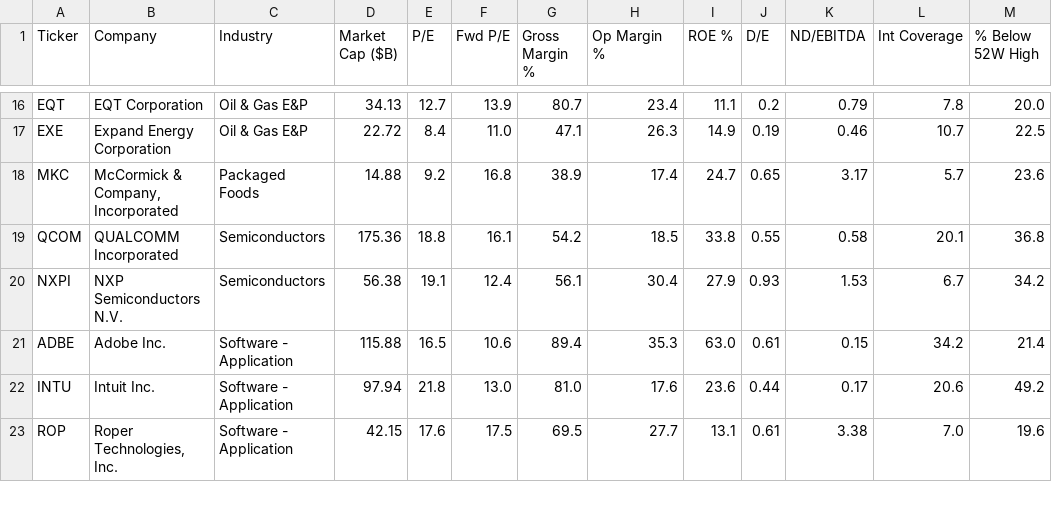
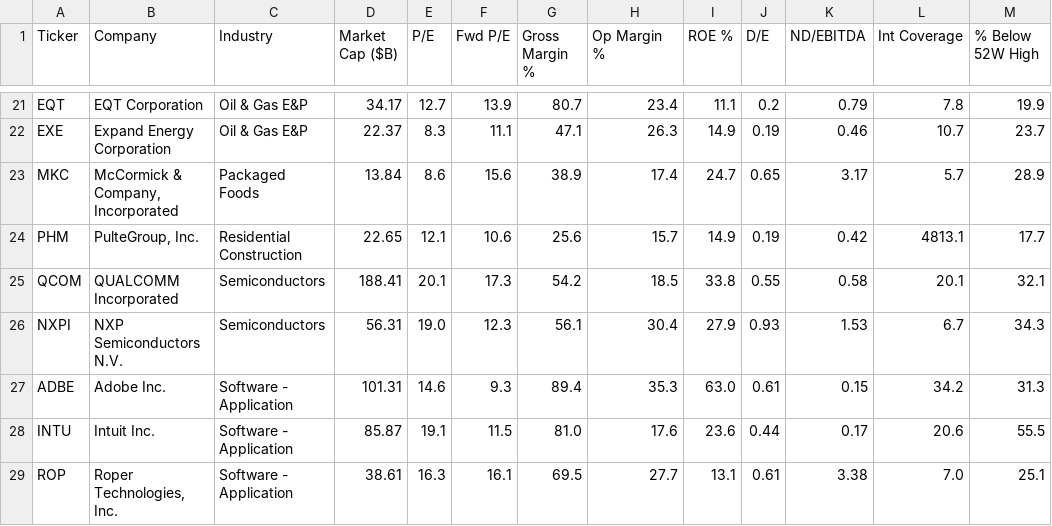
Before and after one commit to Basimpson123/my-project-files, a CSV file: qadscreen_results.csv, drawn as a sheet; only a part is shown, gaps mark what is left out; addresses are those after the commit; the diff covers the shown part only; the diff names each change by its address in the sheet, - before the commit and + after, or states it on an @@ line.

```diff
--- a/qadscreen_results.csv
+++ b/qadscreen_results.csv
-D21 (Market Cap ($B)): 34.13
+D21 (Market Cap ($B)): 34.17
-M21 (% Below 52W High): 20.0
+M21 (% Below 52W High): 19.9
-D22 (Market Cap ($B)): 22.72
+D22 (Market Cap ($B)): 22.37
-E22 (P/E): 8.4
+E22 (P/E): 8.3
-F22 (Fwd P/E): 11.0
+F22 (Fwd P/E): 11.1
-M22 (% Below 52W High): 22.5
+M22 (% Below 52W High): 23.7
-D23 (Market Cap ($B)): 14.88
+D23 (Market Cap ($B)): 13.84
-E23 (P/E): 9.2
+E23 (P/E): 8.6
-F23 (Fwd P/E): 16.8
+F23 (Fwd P/E): 15.6
-M23 (% Below 52W High): 23.6
+M23 (% Below 52W High): 28.9
+row 24: PHM | PulteGroup, Inc. | Residential Construction | 22.65 | 12.1 | 10.6 | 25.6 | 15.7 | 14.9 | 0.19 | 0.42 | 4813.1 | 17.7
-D25 (Market Cap ($B)): 175.36
+D25 (Market Cap ($B)): 188.41
-E25 (P/E): 18.8
+E25 (P/E): 20.1
-F25 (Fwd P/E): 16.1
+F25 (Fwd P/E): 17.3
-M25 (% Below 52W High): 36.8
+M25 (% Below 52W High): 32.1
-D26 (Market Cap ($B)): 56.38
+D26 (Market Cap ($B)): 56.31
-E26 (P/E): 19.1
+E26 (P/E): 19.0
-F26 (Fwd P/E): 12.4
+F26 (Fwd P/E): 12.3
-M26 (% Below 52W High): 34.2
+M26 (% Below 52W High): 34.3
-D27 (Market Cap ($B)): 115.88
+D27 (Market Cap ($B)): 101.31
-E27 (P/E): 16.5
+E27 (P/E): 14.6
-F27 (Fwd P/E): 10.6
+F27 (Fwd P/E): 9.3
-M27 (% Below 52W High): 21.4
+M27 (% Below 52W High): 31.3
-D28 (Market Cap ($B)): 97.94
+D28 (Market Cap ($B)): 85.87
-E28 (P/E): 21.8
+E28 (P/E): 19.1
-F28 (Fwd P/E): 13.0
+F28 (Fwd P/E): 11.5
-M28 (% Below 52W High): 49.2
+M28 (% Below 52W High): 55.5
-D29 (Market Cap ($B)): 42.15
+D29 (Market Cap ($B)): 38.61
-E29 (P/E): 17.6
+E29 (P/E): 16.3
-F29 (Fwd P/E): 17.5
+F29 (Fwd P/E): 16.1
-M29 (% Below 52W High): 19.6
+M29 (% Below 52W High): 25.1
```
Also changed, not shown: 5 added rows and 72 edited cells elsewhere in this file.
